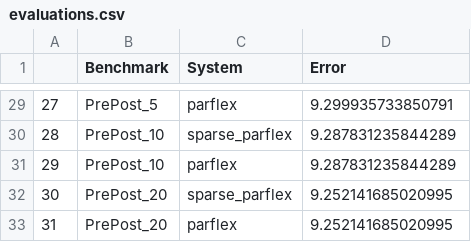
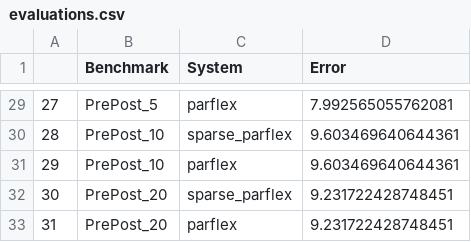
Before and after one commit to ishitajain21/ParFlexDTW, a CSV file: evaluations.csv, drawn as a sheet; only a part is shown, gaps mark what is left out; the diff covers the shown part only.

```diff
--- a/evaluations.csv
+++ b/evaluations.csv
@@ -29,5 +29,5 @@
-27,PrePost_5,parflex,9.299935733850791
-28,PrePost_10,sparse_parflex,9.287831235844289
-29,PrePost_10,parflex,9.287831235844289
-30,PrePost_20,sparse_parflex,9.252141685020995
-31,PrePost_20,parflex,9.252141685020995
+27,PrePost_5,parflex,7.992565055762081
+28,PrePost_10,sparse_parflex,9.603469640644361
+29,PrePost_10,parflex,9.603469640644361
+30,PrePost_20,sparse_parflex,9.231722428748451
+31,PrePost_20,parflex,9.231722428748451
```
Also changed, not shown: 27 edited cells elsewhere in this file, 6 other files.
